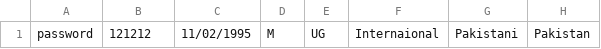
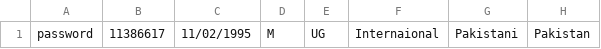
Before and after one commit to HamzaTariq95/HELPSProject, a CSV file: HELPS/HELPS/utsData.csv, drawn as a sheet; only a part is shown; the diff names each change by its address in the sheet, - before the commit and + after, or states it on an @@ line.

```diff
--- a/HELPS/HELPS/utsData.csv
+++ b/HELPS/HELPS/utsData.csv
-B1: 121212
+B1: 11386617
```
Also changed, not shown: 7 other files.
